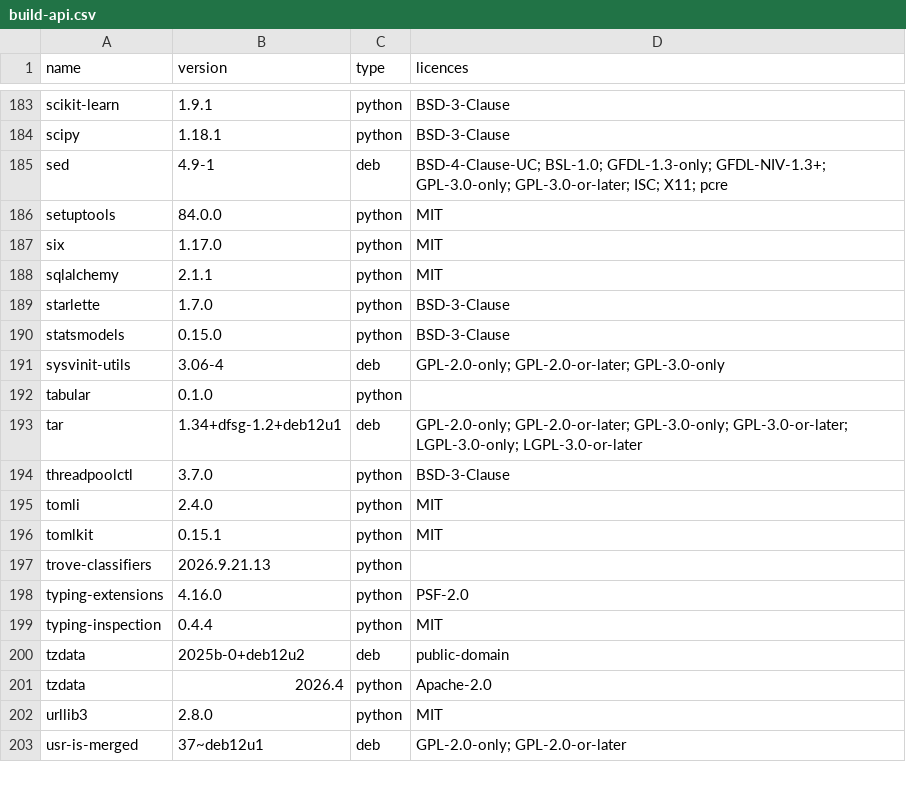
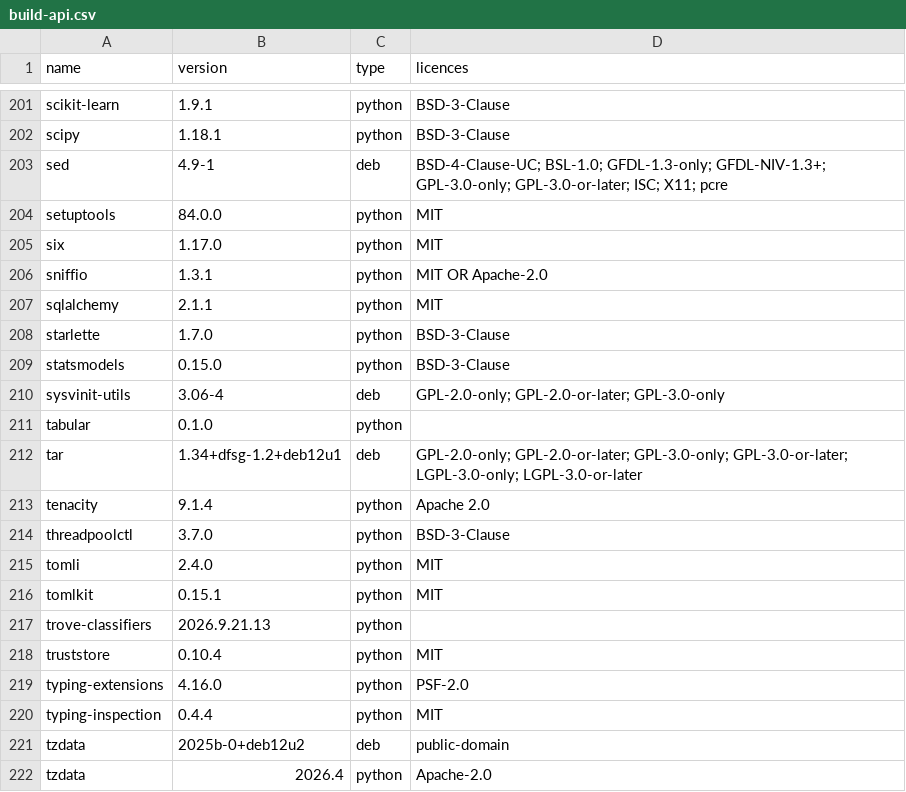
Before and after one commit to henry3556108/fujen-hospital, a CSV file: docs/delivery/licence-list/build-api.csv, drawn as a sheet; only a part is shown, gaps mark what is left out; the shorter side is filled out with more unchanged rows; the diff covers the shown part only; the diff names each change by its address in the sheet, - before the commit and + after, or states it on an @@ line.

```diff
--- a/docs/delivery/licence-list/build-api.csv
+++ b/docs/delivery/licence-list/build-api.csv
+row 206: sniffio | 1.3.1 | python | MIT OR Apache-2.0
+row 213: tenacity | 9.1.4 | python | Apache 2.0
+row 218: truststore | 0.10.4 | python | MIT
```
Also changed, not shown: 21 added rows and 1 edited cell elsewhere in this file, docs/delivery/licence-list/python-api.csv, 16 other files.
